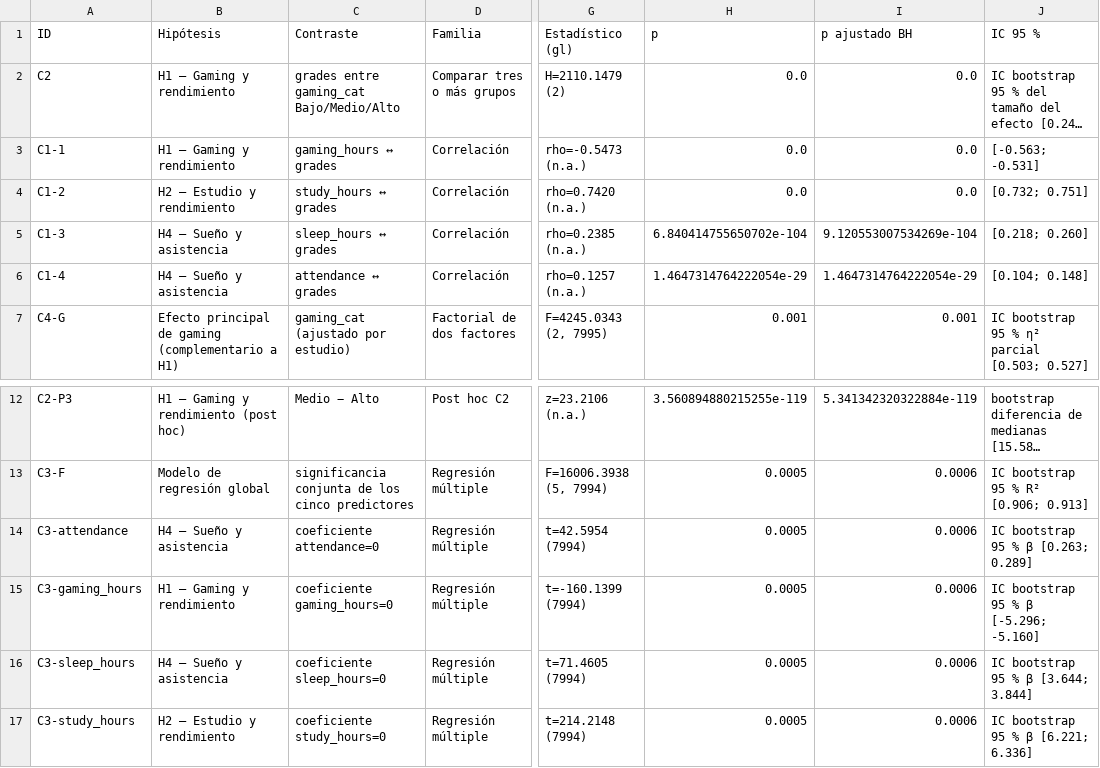
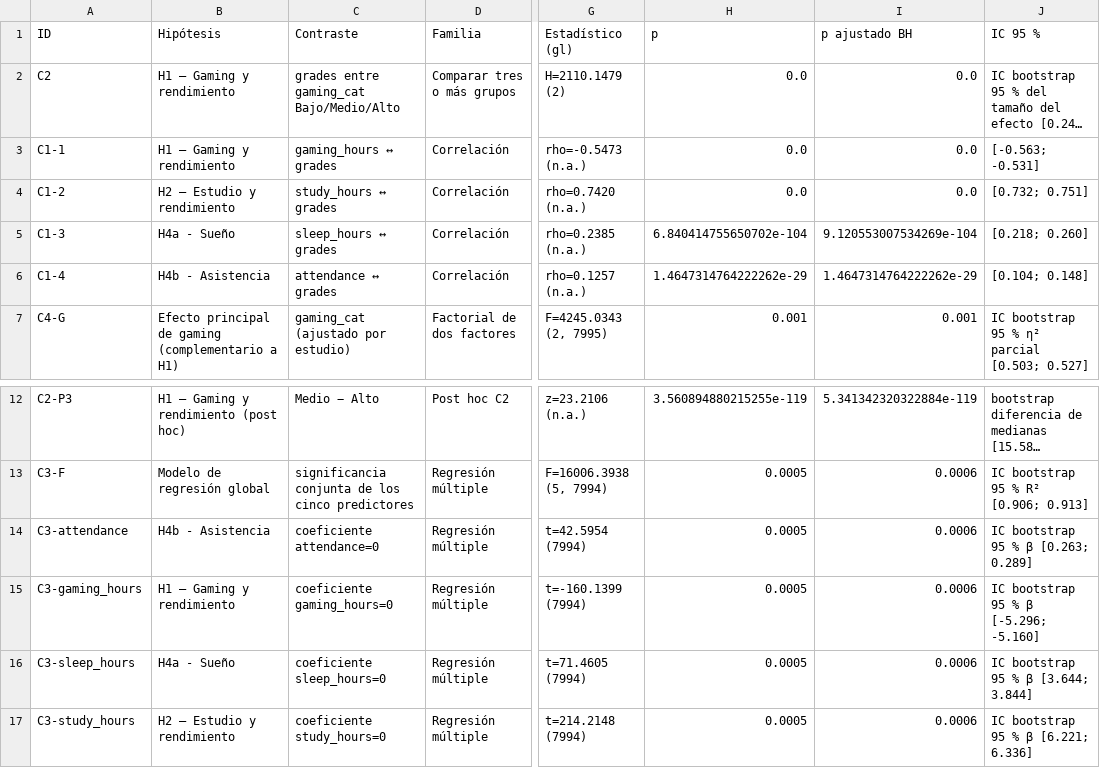
Before and after one commit to jose-zaavedra/Academic-Performance-DS, a CSV file: output/fase2_tabla_resumen_contrastes.csv, drawn as a sheet; only a part is shown, gaps mark what is left out; long unchanged cells end in …; the diff names each change by its address in the sheet, - before the commit and + after, or states it on an @@ line.

```diff
--- a/output/fase2_tabla_resumen_contrastes.csv
+++ b/output/fase2_tabla_resumen_contrastes.csv
-B5 (Hipótesis): H4 — Sueño y asistencia
+B5 (Hipótesis): H4a - Sueño
-B6 (Hipótesis): H4 — Sueño y asistencia
+B6 (Hipótesis): H4b - Asistencia
-H6 (p): 1.4647314764222054e-29
+H6 (p): 1.4647314764222262e-29
-I6 (p ajustado BH): 1.4647314764222054e-29
+I6 (p ajustado BH): 1.4647314764222262e-29
-B14 (Hipótesis): H4 — Sueño y asistencia
+B14 (Hipótesis): H4b - Asistencia
-B16 (Hipótesis): H4 — Sueño y asistencia
+B16 (Hipótesis): H4a - Sueño
```
Also changed, not shown: output/fase2_intervalo_bootstrap.csv, 5 other files.
